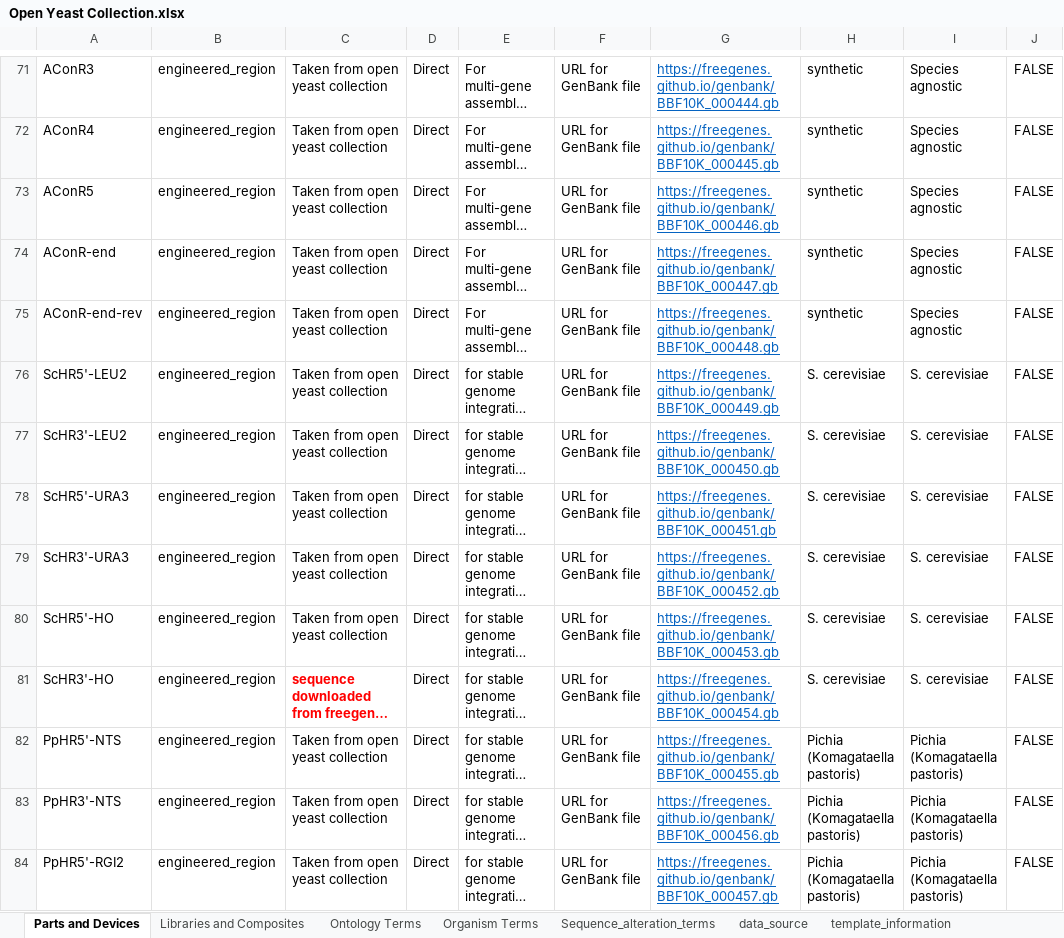
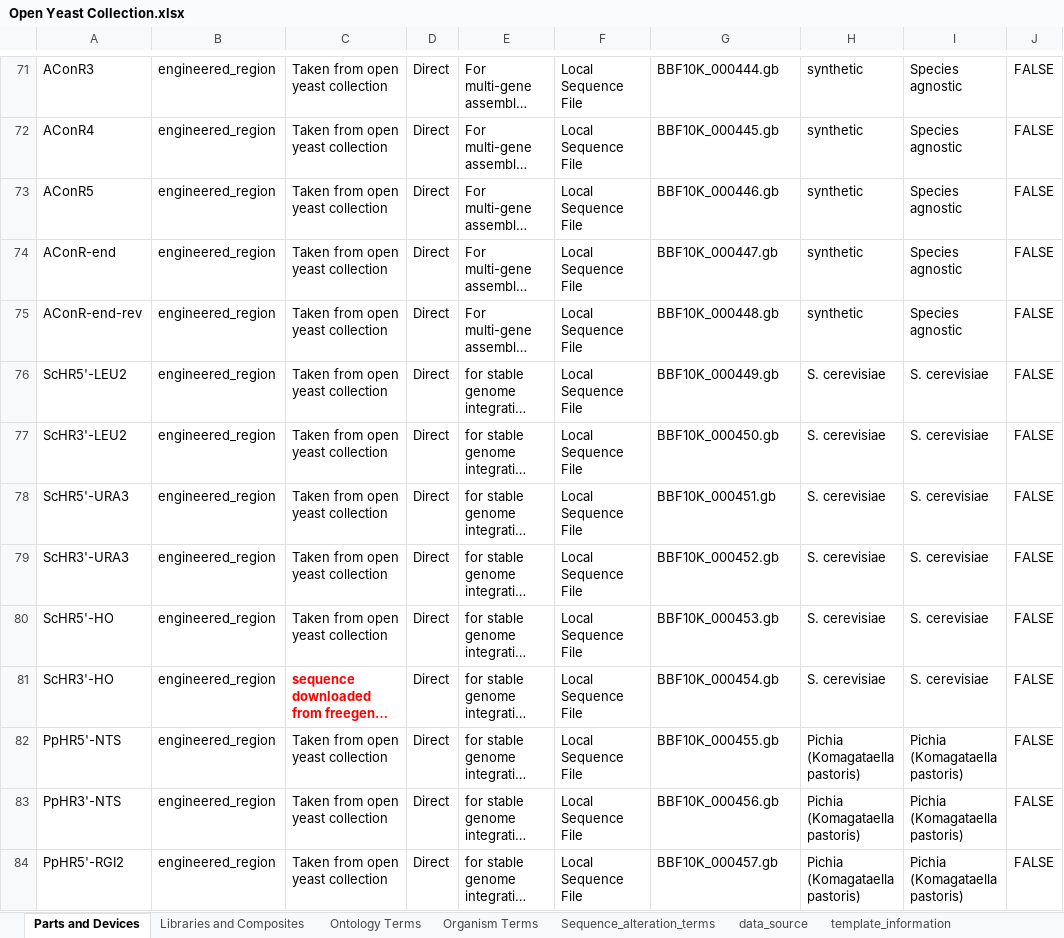
Before and after one commit to iGEM-Engineering/iGEM-distribution, an Excel workbook: Open Yeast Collection/Open Yeast Collection.xlsx, sheet Parts and Devices, drawn as a sheet; only a part is shown, gaps mark what is left out; long unchanged cells end in …; values as stored, in another font and other column widths than the file's, no borders; table styles not drawn; the diff covers the shown part only; the diff names each change by its address in the sheet, - before the commit and + after, or states it on an @@ line.

Commit message:
per issue #306 started by fixing Open Yeast - Testing to make sure it doesn't break anything first - Not all genbank files were downloaded for this collection, some are entered as sequences: Data Source left blank, ID left as URL

```diff
--- a/Open Yeast Collection/Open Yeast Collection.xlsx (sheet Parts and Devices)
+++ b/Open Yeast Collection/Open Yeast Collection.xlsx (sheet Parts and Devices)
-F71:F84: URL for GenBank file
+F71:F84: Local Sequence File
@@ G71:G84 underline: on → off, text colour: #0563C1 → black @@
-G71: https://freegenes.github.io/genbank/BBF10K_000444.gb
+G71: BBF10K_000444.gb
-G72: https://freegenes.github.io/genbank/BBF10K_000445.gb
+G72: BBF10K_000445.gb
-G73: https://freegenes.github.io/genbank/BBF10K_000446.gb
+G73: BBF10K_000446.gb
-G74: https://freegenes.github.io/genbank/BBF10K_000447.gb
+G74: BBF10K_000447.gb
-G75: https://freegenes.github.io/genbank/BBF10K_000448.gb
+G75: BBF10K_000448.gb
-G76: https://freegenes.github.io/genbank/BBF10K_000449.gb
+G76: BBF10K_000449.gb
-G77: https://freegenes.github.io/genbank/BBF10K_000450.gb
+G77: BBF10K_000450.gb
-G78: https://freegenes.github.io/genbank/BBF10K_000451.gb
+G78: BBF10K_000451.gb
-G79: https://freegenes.github.io/genbank/BBF10K_000452.gb
+G79: BBF10K_000452.gb
-G80: https://freegenes.github.io/genbank/BBF10K_000453.gb
+G80: BBF10K_000453.gb
-G81: https://freegenes.github.io/genbank/BBF10K_000454.gb
+G81: BBF10K_000454.gb
-G82: https://freegenes.github.io/genbank/BBF10K_000455.gb
+G82: BBF10K_000455.gb
-G83: https://freegenes.github.io/genbank/BBF10K_000456.gb
+G83: BBF10K_000456.gb
-G84: https://freegenes.github.io/genbank/BBF10K_000457.gb
+G84: BBF10K_000457.gb
```
Also changed, not shown: 144 edited cells and cell formats elsewhere in this sheet.
